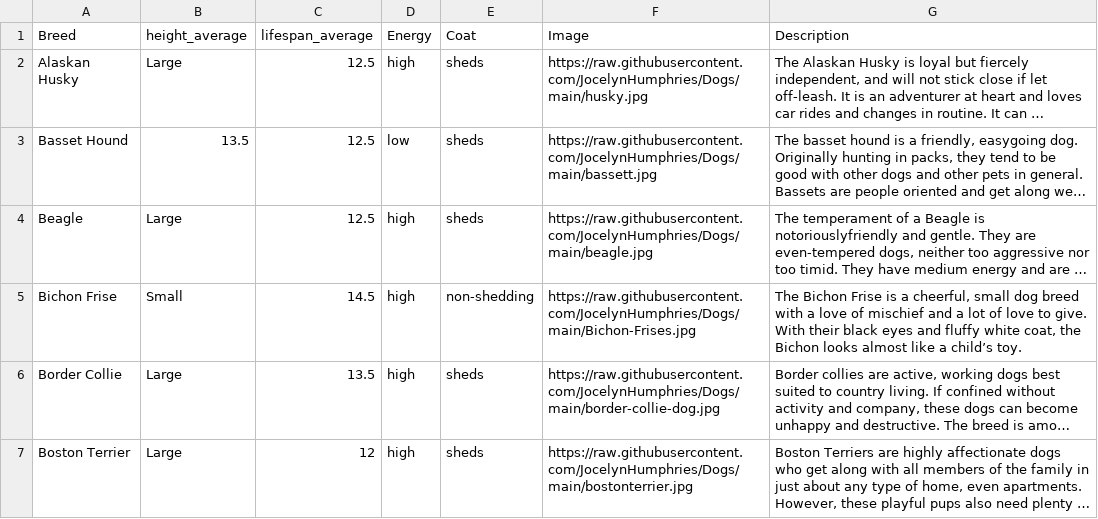
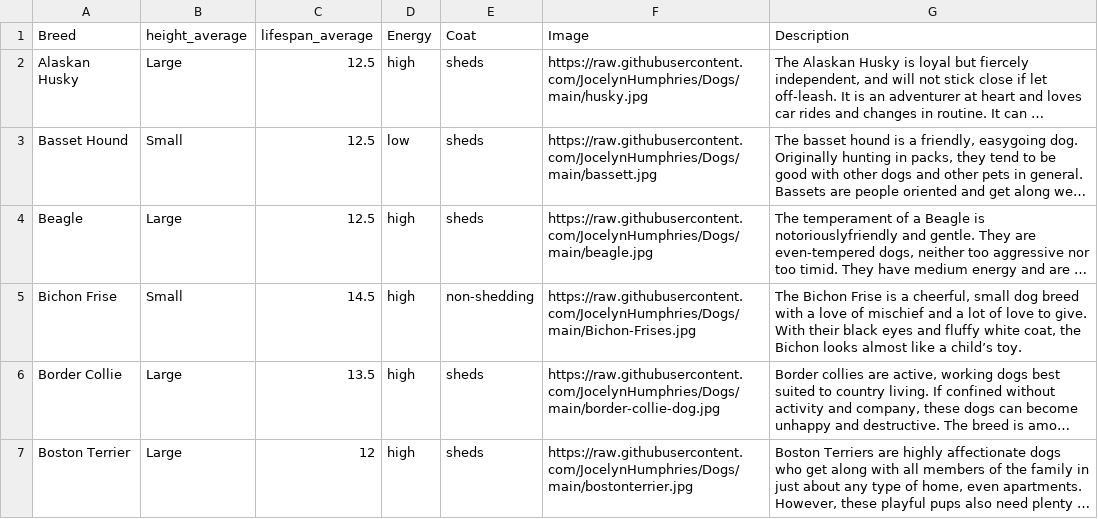
Before and after one commit to Bradleyq15/Dogs, a CSV file: PopularDogBreeds.csv, drawn as a sheet; only a part is shown; long unchanged cells end in …; the diff names each change by its address in the sheet, - before the commit and + after, or states it on an @@ line.

Commit message:
Update PopularDogBreeds.csv

```diff
--- a/PopularDogBreeds.csv
+++ b/PopularDogBreeds.csv
-B3 (height_average): 13.5
+B3 (height_average): Small
```
